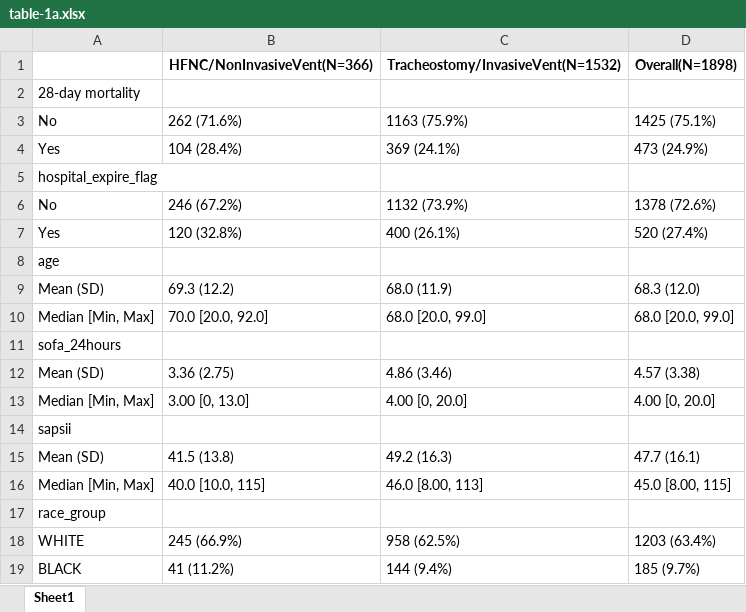
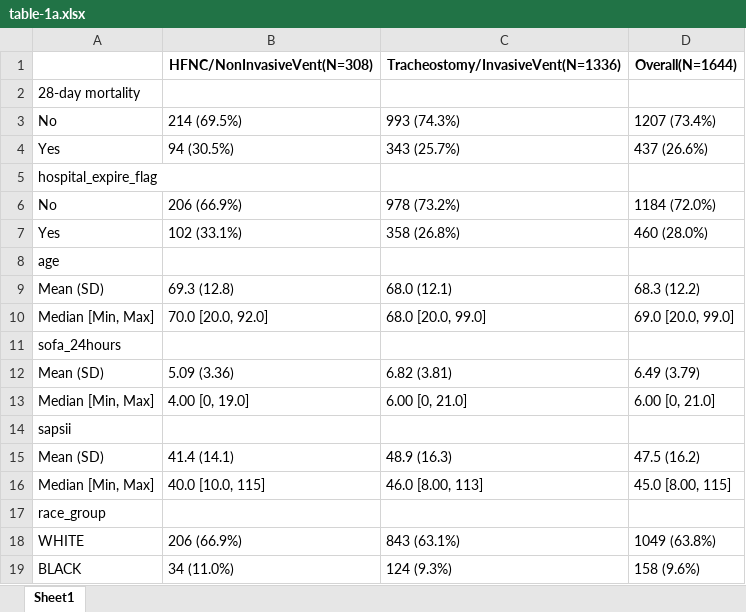
Before and after one commit to SichengH/SPH5104_GP, an Excel workbook: table-1a.xlsx, sheet Sheet1, drawn as a sheet; only a part is shown; values as stored, in another font and other column widths than the file's, no borders; the diff covers the shown part only; the diff names each change by its address in the sheet, - before the commit and + after, or states it on an @@ line.

```diff
--- a/table-1a.xlsx (sheet Sheet1)
+++ b/table-1a.xlsx (sheet Sheet1)
-B1: HFNC/NonInvasiveVent(N=366)
+B1: HFNC/NonInvasiveVent(N=308)
-C1: Tracheostomy/InvasiveVent(N=1532)
+C1: Tracheostomy/InvasiveVent(N=1336)
-D1: Overall(N=1898)
+D1: Overall(N=1644)
-B3 (HFNC/NonInvasiveVent(N=308)): 262 (71.6%)
+B3 (HFNC/NonInvasiveVent(N=308)): 214 (69.5%)
-C3: 1163 (75.9%)
+C3: 993 (74.3%)
-D3 (Overall(N=1644)): 1425 (75.1%)
+D3 (Overall(N=1644)): 1207 (73.4%)
-B4 (HFNC/NonInvasiveVent(N=308)): 104 (28.4%)
+B4 (HFNC/NonInvasiveVent(N=308)): 94 (30.5%)
-C4: 369 (24.1%)
+C4: 343 (25.7%)
-D4 (Overall(N=1644)): 473 (24.9%)
+D4 (Overall(N=1644)): 437 (26.6%)
-B6 (HFNC/NonInvasiveVent(N=308)): 246 (67.2%)
+B6 (HFNC/NonInvasiveVent(N=308)): 206 (66.9%)
-C6: 1132 (73.9%)
+C6: 978 (73.2%)
-D6 (Overall(N=1644)): 1378 (72.6%)
+D6 (Overall(N=1644)): 1184 (72.0%)
-B7 (HFNC/NonInvasiveVent(N=308)): 120 (32.8%)
+B7 (HFNC/NonInvasiveVent(N=308)): 102 (33.1%)
-C7: 400 (26.1%)
+C7: 358 (26.8%)
-D7 (Overall(N=1644)): 520 (27.4%)
+D7 (Overall(N=1644)): 460 (28.0%)
-B9 (HFNC/NonInvasiveVent(N=308)): 69.3 (12.2)
+B9 (HFNC/NonInvasiveVent(N=308)): 69.3 (12.8)
-C9: 68.0 (11.9)
+C9: 68.0 (12.1)
-D9 (Overall(N=1644)): 68.3 (12.0)
+D9 (Overall(N=1644)): 68.3 (12.2)
-D10 (Overall(N=1644)): 68.0 [20.0, 99.0]
+D10 (Overall(N=1644)): 69.0 [20.0, 99.0]
-B12 (HFNC/NonInvasiveVent(N=308)): 3.36 (2.75)
+B12 (HFNC/NonInvasiveVent(N=308)): 5.09 (3.36)
-C12: 4.86 (3.46)
+C12: 6.82 (3.81)
-D12 (Overall(N=1644)): 4.57 (3.38)
+D12 (Overall(N=1644)): 6.49 (3.79)
-B13 (HFNC/NonInvasiveVent(N=308)): 3.00 [0, 13.0]
+B13 (HFNC/NonInvasiveVent(N=308)): 4.00 [0, 19.0]
-C13: 4.00 [0, 20.0]
+C13: 6.00 [0, 21.0]
-D13 (Overall(N=1644)): 4.00 [0, 20.0]
+D13 (Overall(N=1644)): 6.00 [0, 21.0]
-B15 (HFNC/NonInvasiveVent(N=308)): 41.5 (13.8)
+B15 (HFNC/NonInvasiveVent(N=308)): 41.4 (14.1)
-C15: 49.2 (16.3)
+C15: 48.9 (16.3)
-D15 (Overall(N=1644)): 47.7 (16.1)
+D15 (Overall(N=1644)): 47.5 (16.2)
-B18 (HFNC/NonInvasiveVent(N=308)): 245 (66.9%)
+B18 (HFNC/NonInvasiveVent(N=308)): 206 (66.9%)
-C18: 958 (62.5%)
+C18: 843 (63.1%)
-D18 (Overall(N=1644)): 1203 (63.4%)
+D18 (Overall(N=1644)): 1049 (63.8%)
-B19 (HFNC/NonInvasiveVent(N=308)): 41 (11.2%)
+B19 (HFNC/NonInvasiveVent(N=308)): 34 (11.0%)
-C19: 144 (9.4%)
+C19: 124 (9.3%)
-D19 (Overall(N=1644)): 185 (9.7%)
+D19 (Overall(N=1644)): 158 (9.6%)
```
Also changed, not shown: 6 removed rows and 21 edited cells elsewhere in this sheet, table-1b.xlsx, 3 other files.
